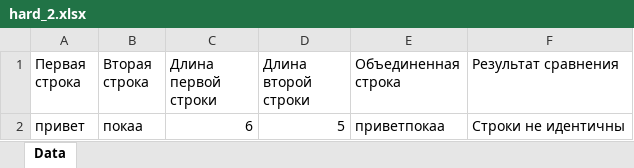
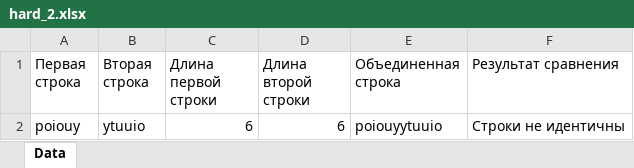
Before and after one commit to Beloglazovaaa/MPT_2024, an Excel workbook: hard_2.xlsx, sheet Data, drawn as a sheet; values as stored, in another font and other column widths than the file's, no borders; removed rows and columns are numbered as before the commit, all else as after; the diff names each change by its address in the sheet, - before the commit and + after, or states it on an @@ line.

```diff
--- a/hard_2.xlsx (sheet Data)
+++ b/hard_2.xlsx (sheet Data)
-row 2: привет | покаа | 6 | 5 | приветпокаа | Строки не идентичны
+row 2: poiouy | ytuuio | 6 | 6 | poiouyytuuio | Строки не идентичны
```
Also changed, not shown: 2 other files.
